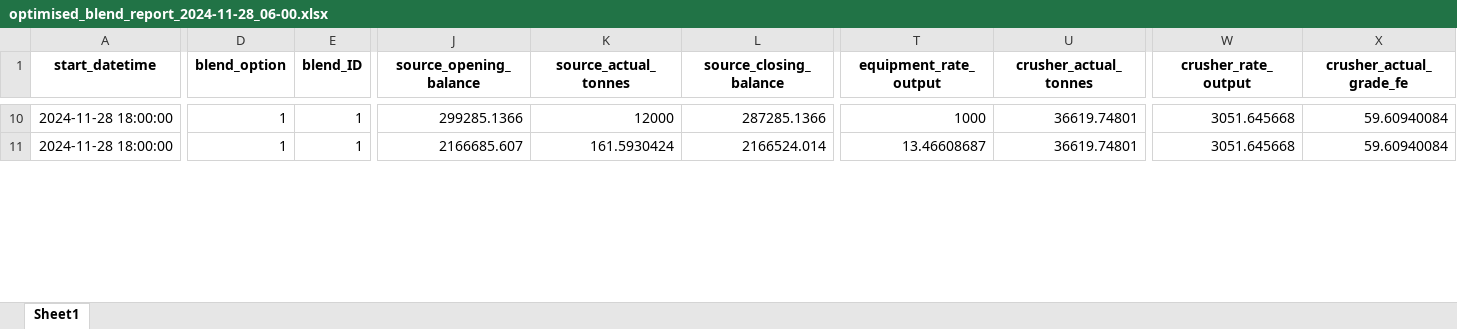
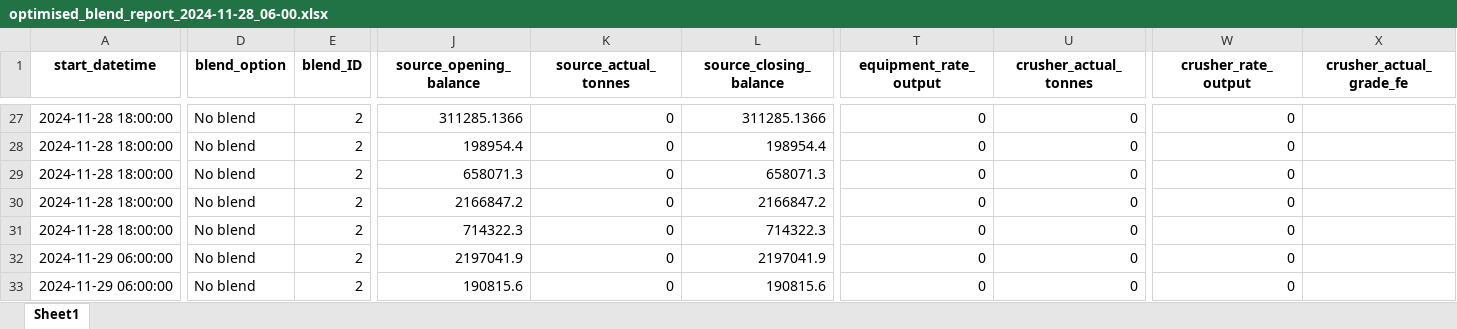
Before and after one commit to Arminium86/BlendMaster, an Excel workbook: blendmaster_backend_OOP/output/optimised_blend_report_2024-11-28_06-00.xlsx, sheet Sheet1, drawn as a sheet; only a part is shown, gaps mark what is left out; values as stored, in another font and other column widths than the file's, no borders; addresses are those after the commit; rows hold the shown columns only; the diff covers the shown part only; the diff names each change by its address in the sheet, - before the commit and + after, or states it on an @@ line.

```diff
--- a/blendmaster_backend_OOP/output/optimised_blend_report_2024-11-28_06-00.xlsx (sheet Sheet1)
+++ b/blendmaster_backend_OOP/output/optimised_blend_report_2024-11-28_06-00.xlsx (sheet Sheet1)
-D27 (blend_option): 1
+D27 (blend_option): No blend
-E27 (blend_ID): 1
+E27 (blend_ID): 2
-J27 (source_opening_balance): 299285.1366
+J27 (source_opening_balance): 311285.1366
-K27 (source_actual_tonnes): 12000
+K27 (source_actual_tonnes): 0
-L27 (source_closing_balance): 287285.1366
+L27 (source_closing_balance): 311285.1366
-T27 (equipment_rate_output): 1000
+T27 (equipment_rate_output): 0
-U27 (crusher_actual_tonnes): 36619.74801
+U27 (crusher_actual_tonnes): 0
-W27 (crusher_rate_output): 3051.645668
+W27 (crusher_rate_output): 0
-X27 (crusher_actual_grade_fe): 59.60940084
+X27 (crusher_actual_grade_fe): (empty)
+row 28: 2024-11-28 18:00:00 | No blend | 2 | 198954.4 | 0 | 198954.4 | 0 | 0 | 0
+row 29: 2024-11-28 18:00:00 | No blend | 2 | 658071.3 | 0 | 658071.3 | 0 | 0 | 0
-D30 (blend_option): 1
+D30 (blend_option): No blend
-E30 (blend_ID): 1
+E30 (blend_ID): 2
-J30 (source_opening_balance): 2166685.607
+J30 (source_opening_balance): 2166847.2
-K30 (source_actual_tonnes): 161.5930424
+K30 (source_actual_tonnes): 0
-L30 (source_closing_balance): 2166524.014
+L30 (source_closing_balance): 2166847.2
-T30 (equipment_rate_output): 13.46608687
+T30 (equipment_rate_output): 0
-U30 (crusher_actual_tonnes): 36619.74801
+U30 (crusher_actual_tonnes): 0
-W30 (crusher_rate_output): 3051.645668
+W30 (crusher_rate_output): 0
-X30 (crusher_actual_grade_fe): 59.60940084
+X30 (crusher_actual_grade_fe): (empty)
+row 31: 2024-11-28 18:00:00 | No blend | 2 | 714322.3 | 0 | 714322.3 | 0 | 0 | 0
+row 32: 2024-11-29 06:00:00 | No blend | 2 | 2197041.9 | 0 | 2197041.9 | 0 | 0 | 0
+row 33: 2024-11-29 06:00:00 | No blend | 2 | 190815.6 | 0 | 190815.6 | 0 | 0 | 0
```
Also changed, not shown: 36 added rows and 246 edited cells elsewhere in this sheet, blendmaster_backend_OOP/output/build_report_2024-11-28_06-00.xlsx, blendmaster_backend_OOP/output/expit_payload_transactions.xlsx, 3 other files.
